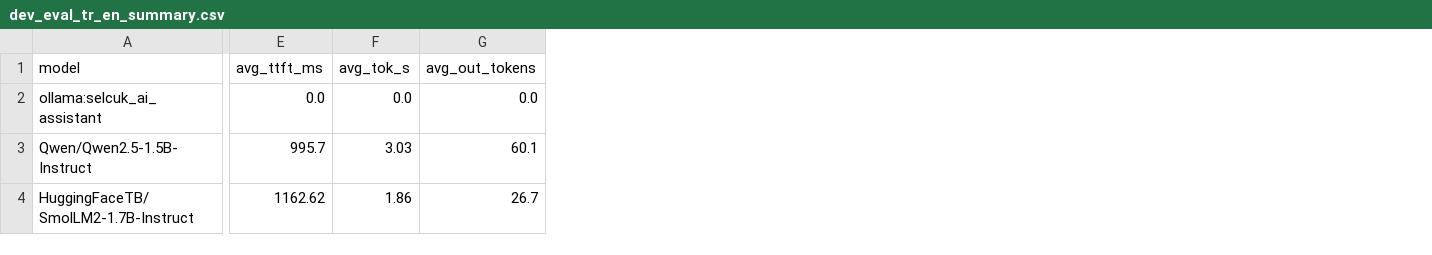
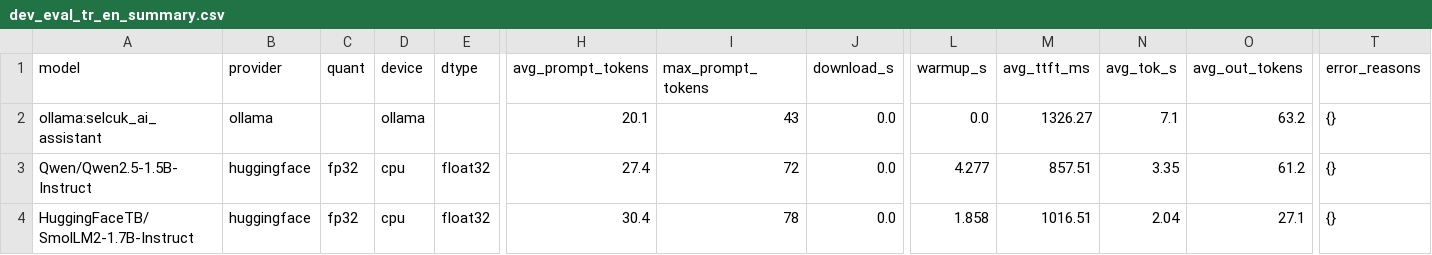
Before and after one commit to esN2k/SelcukAiAssistant, a CSV file: benchmark/results/dev_eval_tr_en_summary.csv, drawn as a sheet; only a part is shown, gaps mark what is left out; addresses are those after the commit; the diff covers the shown part only; the diff names each change by its address in the sheet, - before the commit and + after, or states it on an @@ line.

Commit message:
Enhance benchmark functionality and error handling
- Updated requirements to include `huggingface_hub` for model management.
- Modified evaluation results to include successful outputs and detailed error handling.
- Enhanced summary CSV and Markdown outputs to include additional metrics such as provider, quantization, and device information.
- Improved `run.py` to support quantization options and added robust error classification and recording.
- Implemented preflight checks for both Ollama and Hugging Face models to ensure availability before running benchmarks.
- Added warmup phase for models to optimize performance measurements.

```diff
--- a/benchmark/results/dev_eval_tr_en_summary.csv
+++ b/benchmark/results/dev_eval_tr_en_summary.csv
+column B (provider), rows 2-4: ollama | huggingface | huggingface
+column C (quant), rows 3-4: fp32 | fp32
+column D (device), rows 2-4: ollama | cpu | cpu
+column E (dtype), rows 3-4: float32 | float32
+column H (avg_prompt_tokens), rows 2-4: 20.1 | 27.4 | 30.4
+column I (max_prompt_tokens), rows 2-4: 43 | 72 | 78
+column J (download_s), rows 2-4: all 0.0
+column L (warmup_s), rows 2-4: 0.0 | 4.277 | 1.858
+column T (error_reasons), rows 2-4: all {}
-M2 (avg_ttft_ms): 0.0
+M2 (avg_ttft_ms): 1326.27
-N2 (avg_tok_s): 0.0
+N2 (avg_tok_s): 7.1
-O2 (avg_out_tokens): 0.0
+O2 (avg_out_tokens): 63.2
-M3 (avg_ttft_ms): 995.7
+M3 (avg_ttft_ms): 857.51
-N3 (avg_tok_s): 3.03
+N3 (avg_tok_s): 3.35
-O3 (avg_out_tokens): 60.1
+O3 (avg_out_tokens): 61.2
-M4 (avg_ttft_ms): 1162.62
+M4 (avg_ttft_ms): 1016.51
-N4 (avg_tok_s): 1.86
+N4 (avg_tok_s): 2.04
-O4 (avg_out_tokens): 26.7
+O4 (avg_out_tokens): 27.1
```
Also changed, not shown: 9 edited cells elsewhere in this file, 5 other files.
